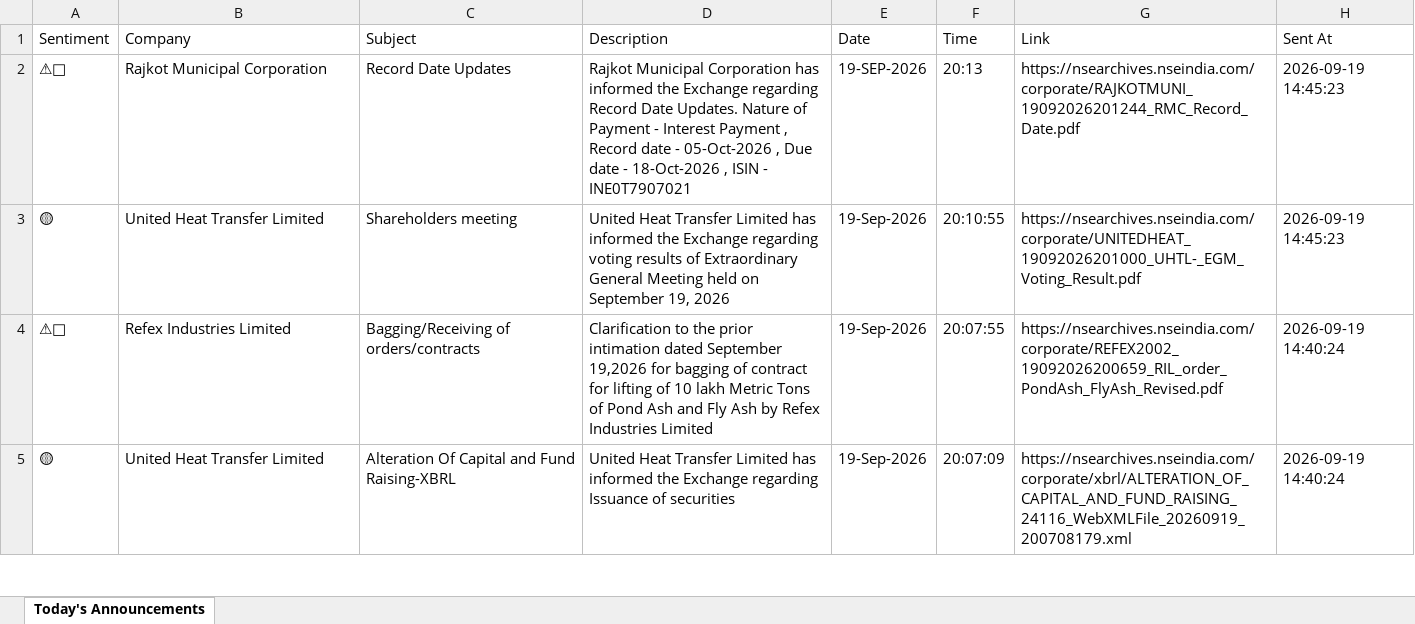
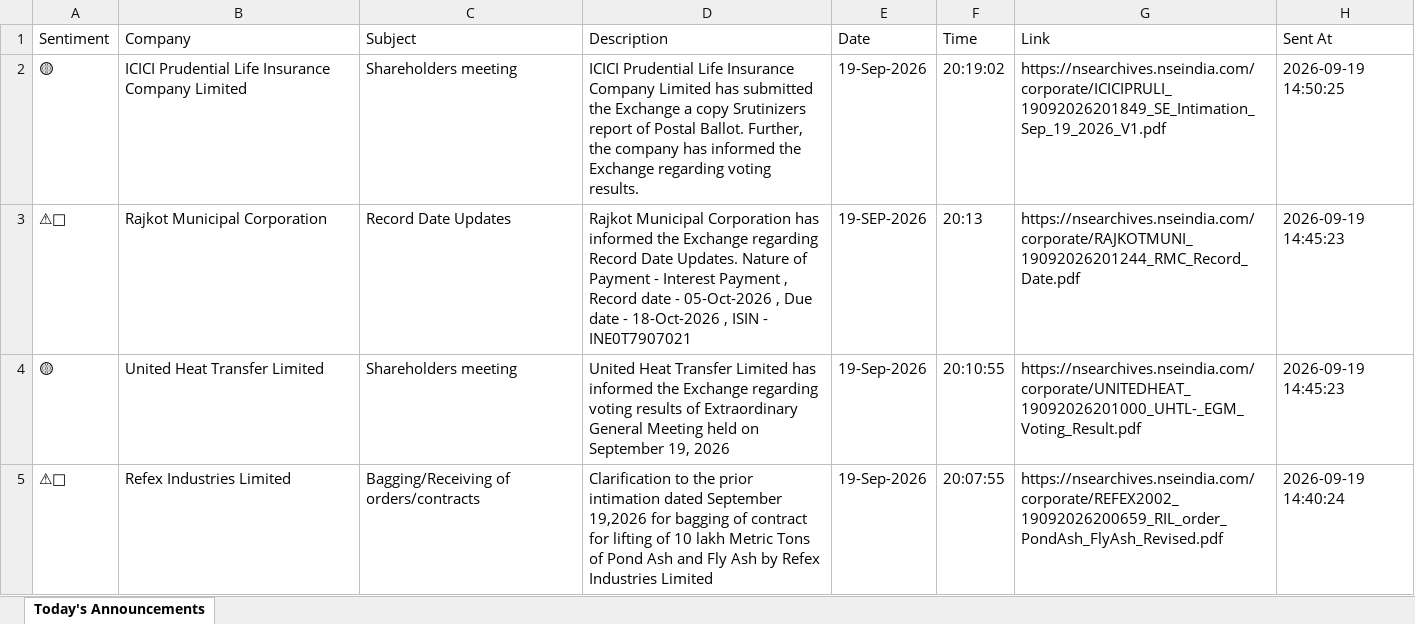
Before and after one commit to divy008/Levnse, an Excel workbook: announcements.xlsx, sheet Today's Announcements, drawn as a sheet; only a part is shown; the shorter side is filled out with more unchanged rows; values as stored, in another font and other column widths than the file's, no borders; the diff names each change by its address in the sheet, - before the commit and + after, or states it on an @@ line.

```diff
--- a/announcements.xlsx (sheet Today's Announcements)
+++ b/announcements.xlsx (sheet Today's Announcements)
+row 2: 🟡 | ICICI Prudential Life Insurance Company Limited | Shareholders meeting | ICICI Prudential Life Insurance Company Limited has submitted the Exchange a copy Srutinizers report of Postal Ballot. Further, the company has informed the Exchange regarding voting results. | 19-Sep-2026 | 20:19:02 | https://nsearchives.nseindia.com/corporate/ICICIPRULI_19092026201849_SE_Intimation_Sep_19_2026_V1.pdf | 2026-09-19 14:50:25
```
Also changed, not shown: bse_announcements.xlsx, 6 other files.
